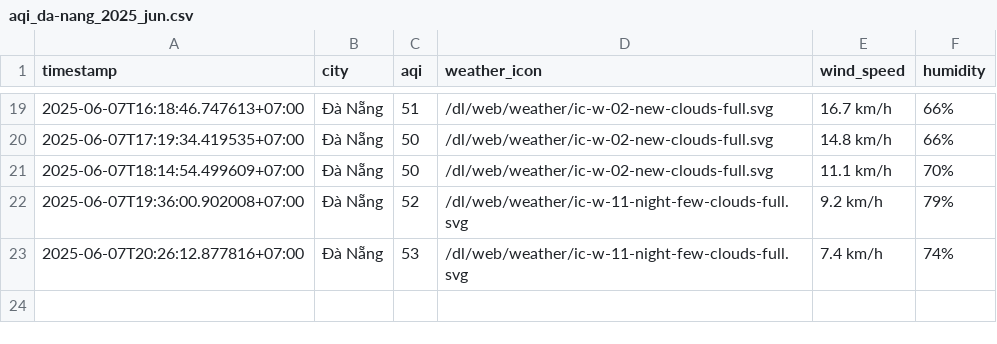
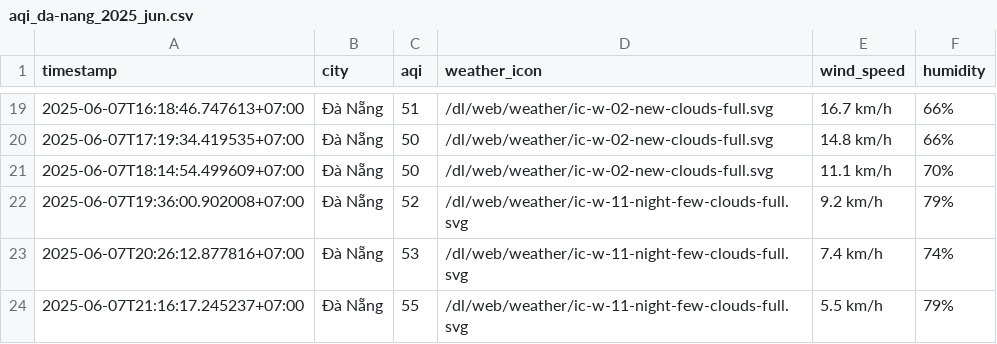
Before and after one commit to Vydtt4947/cuoi_ki, a CSV file: result/da-nang/aqi_da-nang_2025_jun.csv, drawn as a sheet; only a part is shown, gaps mark what is left out; the diff names each change by its address in the sheet, - before the commit and + after, or states it on an @@ line.

```diff
--- a/result/da-nang/aqi_da-nang_2025_jun.csv
+++ b/result/da-nang/aqi_da-nang_2025_jun.csv
+row 24: 2025-06-07T21:16:17.245237+07:00 | Đà Nẵng | 55 | /dl/web/weather/ic-w-11-night-few-clouds-full.svg | 5.5 km/h | 79%
```
Also changed, not shown: result/can-tho/aqi_can-tho_2025_jun.csv, result/hai-phong/aqi_hai-phong_2025_jun.csv, 5 other files.
